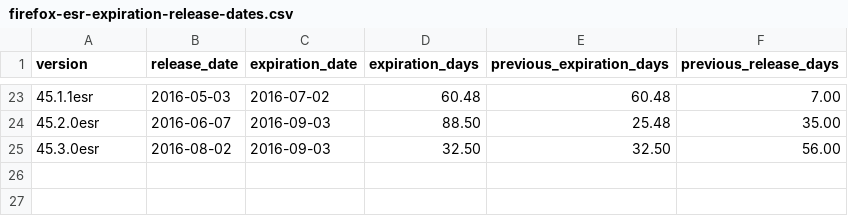
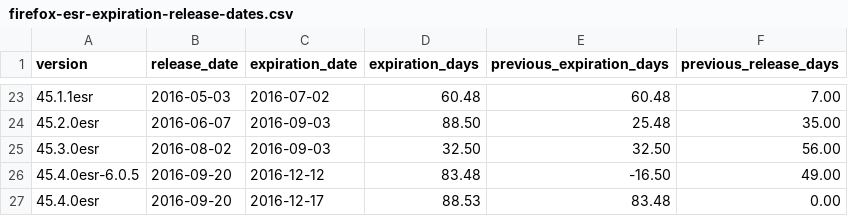
Before and after one commit to mnordhoff/firefox-pin-data, a CSV file: firefox-esr-expiration-release-dates.csv, drawn as a sheet; only a part is shown, gaps mark what is left out; the diff names each change by its address in the sheet, - before the commit and + after, or states it on an @@ line.

```diff
--- a/firefox-esr-expiration-release-dates.csv
+++ b/firefox-esr-expiration-release-dates.csv
+row 26: 45.4.0esr-6.0.5 | 2016-09-20 | 2016-12-12 | 83.48 | -16.50 | 49.00
+row 27: 45.4.0esr | 2016-09-20 | 2016-12-17 | 88.53 | 83.48 | 0.00
```
Also changed, not shown: firefox-esr-expiration-us.csv, firefox-esr-expiration.csv, 9 other files.
